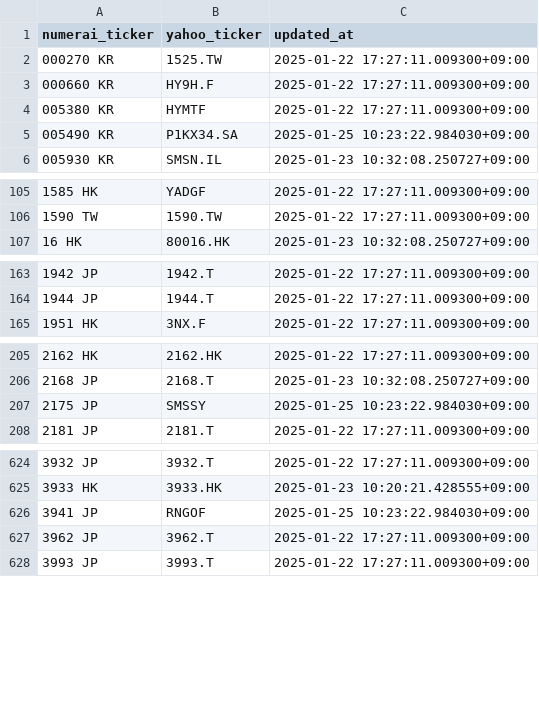
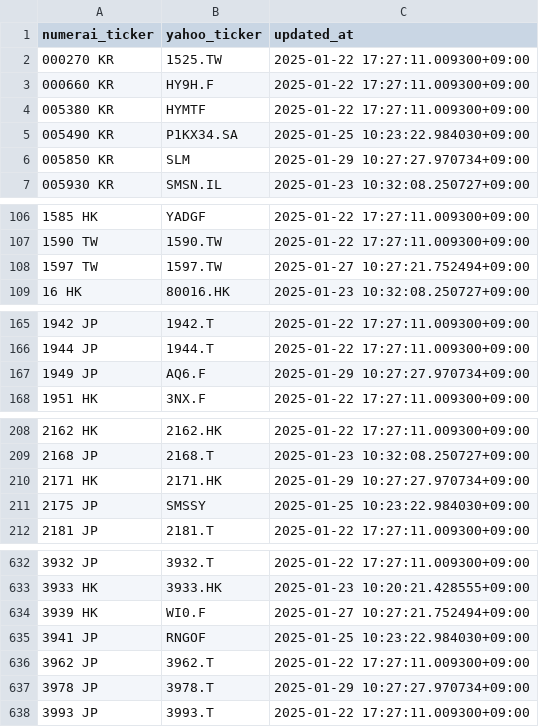
Before and after one commit to getumen/numerai_to_yahoo_ticker_map, a TSV file: numerai_to_yahoo_generated.tsv, drawn as a sheet; only a part is shown, gaps mark what is left out; the diff covers the shown part only; the diff names each change by its address in the sheet, - before the commit and + after, or states it on an @@ line.

Commit message:
updated at 2025-01-31

```diff
--- a/numerai_to_yahoo_generated.tsv
+++ b/numerai_to_yahoo_generated.tsv
+row 6: 005850 KR | SLM | 2025-01-29 10:27:27.970734+09:00
+row 108: 1597 TW | 1597.TW | 2025-01-27 10:27:21.752494+09:00
+row 167: 1949 JP | AQ6.F | 2025-01-29 10:27:27.970734+09:00
+row 210: 2171 HK | 2171.HK | 2025-01-29 10:27:27.970734+09:00
+row 634: 3939 HK | WI0.F | 2025-01-27 10:27:21.752494+09:00
+row 637: 3978 JP | 3978.T | 2025-01-29 10:27:27.970734+09:00
```
Also changed, not shown: 40 added rows elsewhere in this file.
